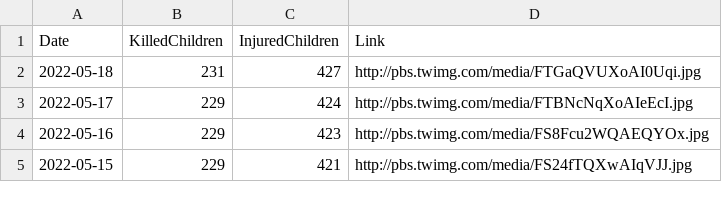
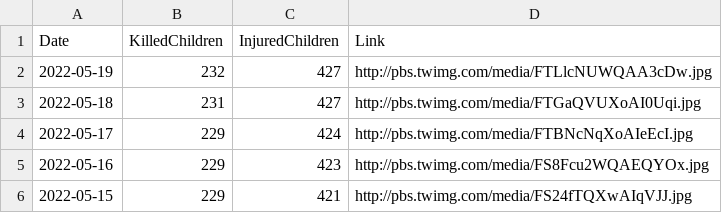
Before and after one commit to QuelTizioLi/WarData, a CSV file: data/crimeChildren.csv, drawn as a sheet; only a part is shown; the diff names each change by its address in the sheet, - before the commit and + after, or states it on an @@ line.

```diff
--- a/data/crimeChildren.csv
+++ b/data/crimeChildren.csv
+row 2: 2022-05-19 | 232 | 427 | http://pbs.twimg.com/media/FTLlcNUWQAA3cDw.jpg
```
Also changed, not shown: data/russianLosses.csv.
